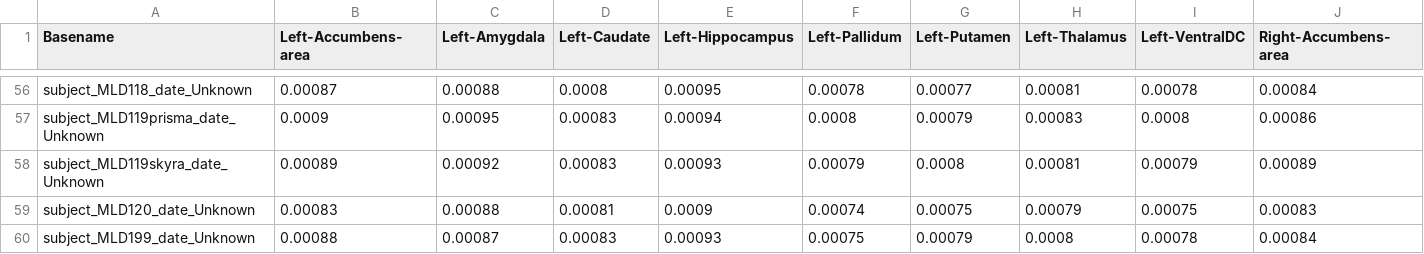
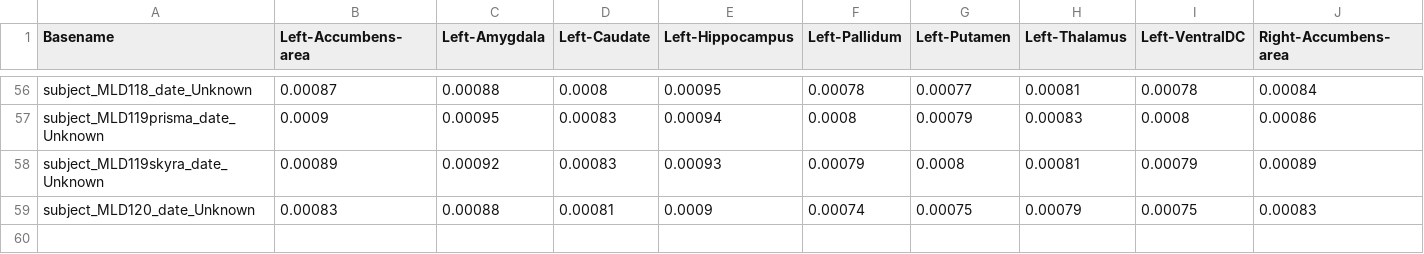
Before and after one commit to ChrisSperber/mld_brain_volumetry_dti_analysis, a CSV file: prepared_input_data/metrics_MD_variable_median_level_Region.csv, drawn as a sheet; only a part is shown, gaps mark what is left out; rows hold the shown columns only; the diff names each change by its address in the sheet, - before the commit and + after, or states it on an @@ line.

```diff
--- a/prepared_input_data/metrics_MD_variable_median_level_Region.csv
+++ b/prepared_input_data/metrics_MD_variable_median_level_Region.csv
-row 60: subject_MLD199_date_Unknown | 0.00088 | 0.00087 | 0.00083 | 0.00093 | 0.00075 | 0.00079 | 0.0008 | 0.00078 | 0.00084
```
Also changed, not shown: prepared_input_data/metrics_FA_variable_median_level_Region.csv, prepared_input_data/metrics_FA_variable_p90_level_Region.csv, 16 other files.
